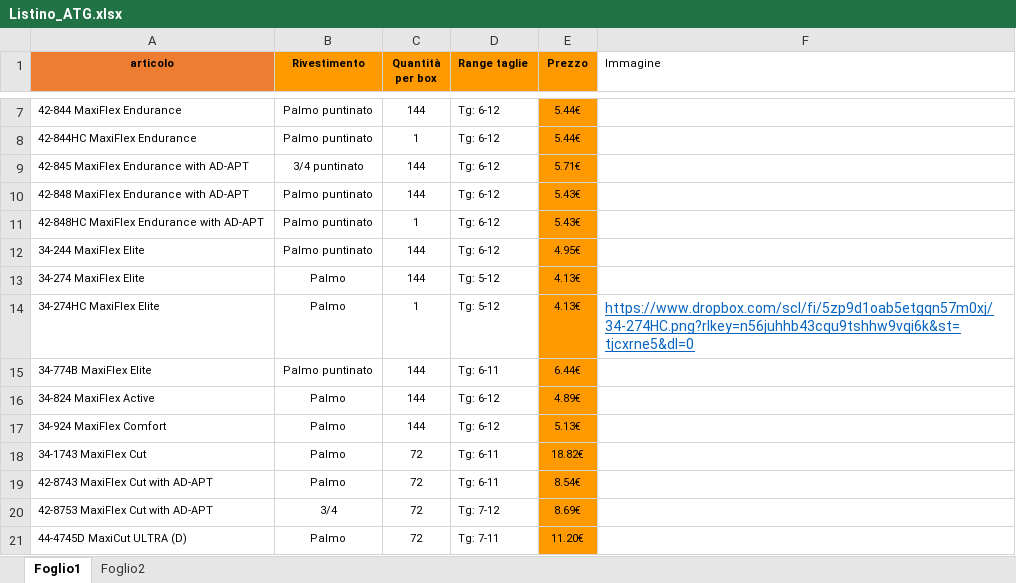
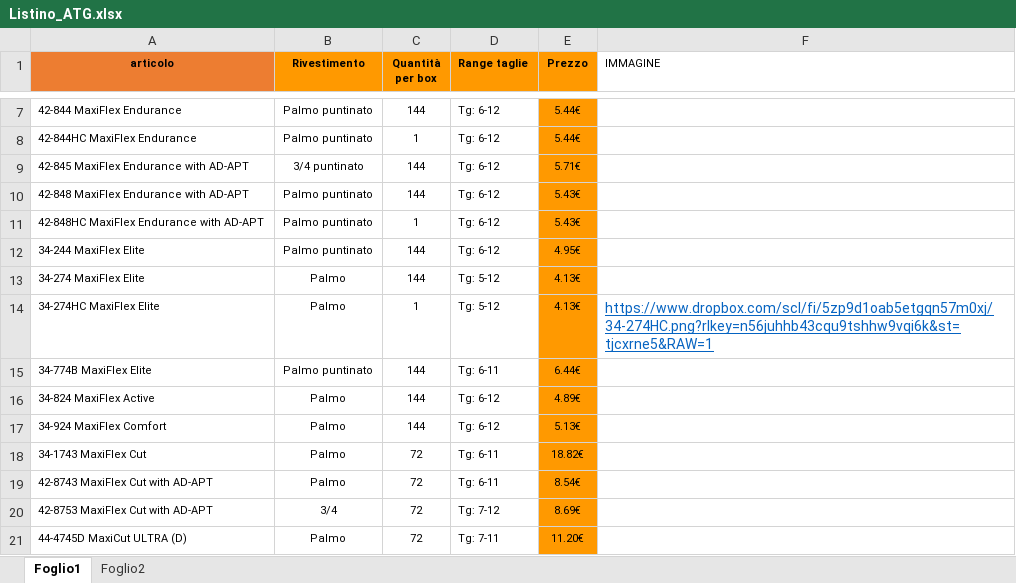
Before and after one commit to agentecavallo/PREVENTIVI-, an Excel workbook: Listino_ATG.xlsx, sheet Foglio1, drawn as a sheet; only a part is shown, gaps mark what is left out; values as stored, in another font and other column widths than the file's, no borders; the diff names each change by its address in the sheet, - before the commit and + after, or states it on an @@ line.

Commit message:
Add files via upload

```diff
--- a/Listino_ATG.xlsx (sheet Foglio1)
+++ b/Listino_ATG.xlsx (sheet Foglio1)
-F1: Immagine
+F1: IMMAGINE
-F14 (IMMAGINE): https://www.dropbox.com/scl/fi/5zp9d1oab5etgqn57m0xj/34-274HC.png?rlkey=n56juhhb43cqu9tshhw9vqi6k&st=tjcxrne5&dl=0
+F14 (IMMAGINE): https://www.dropbox.com/scl/fi/5zp9d1oab5etgqn57m0xj/34-274HC.png?rlkey=n56juhhb43cqu9tshhw9vqi6k&st=tjcxrne5&RAW=1
```
